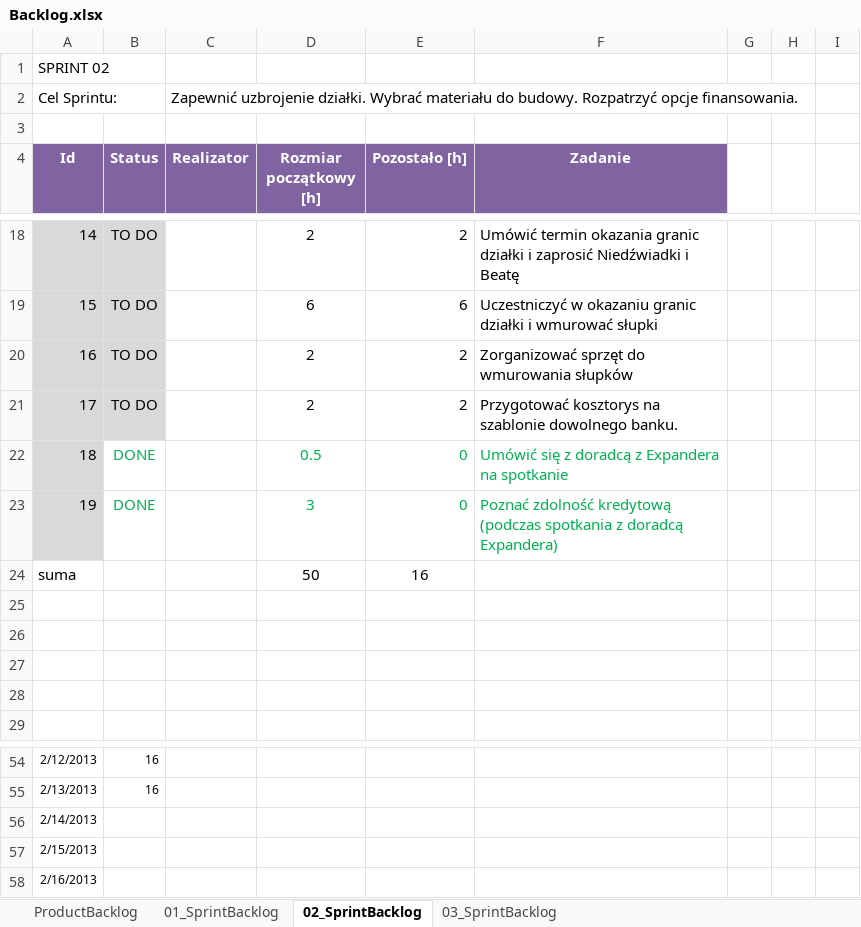
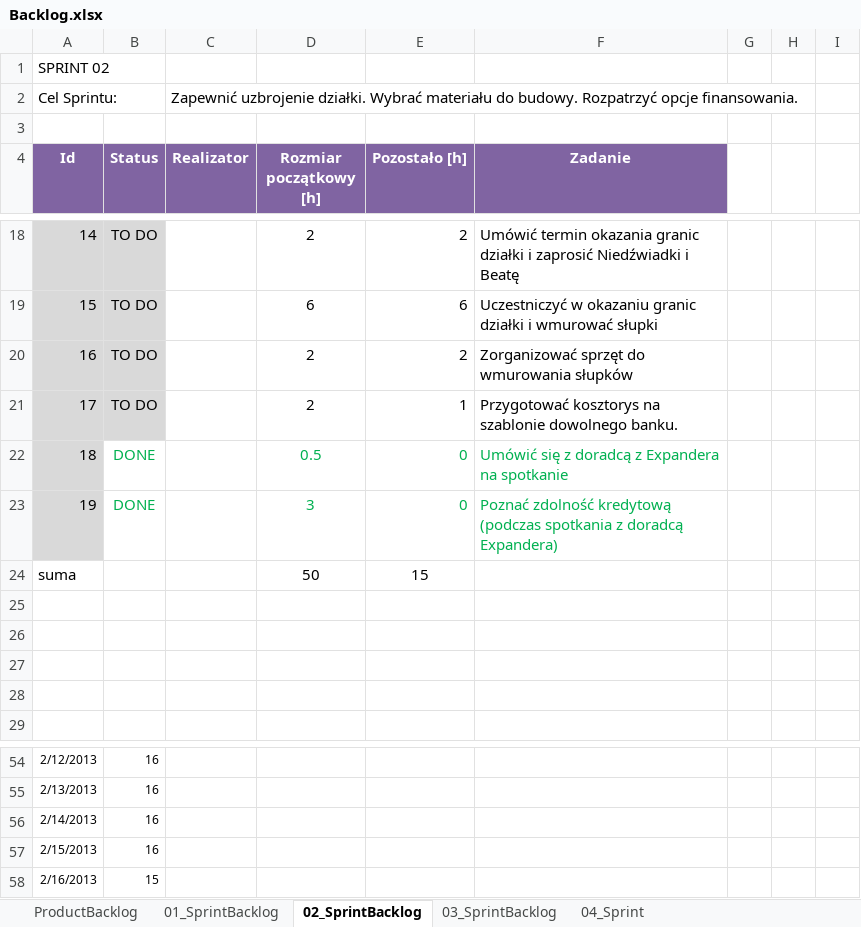
Before and after one commit to bajo2000/mati-sloncowati, an Excel workbook: plan/Backlog.xlsx, sheet 02_SprintBacklog, drawn as a sheet; only a part is shown, gaps mark what is left out; values as stored, in another font and other column widths than the file's, no borders; charts and pictures and table styles not drawn; the diff names each change by its address in the sheet, - before the commit and + after, or states it on an @@ line.

Commit message:
zakonczenie sprintu2, nowy sprint4

```diff
--- a/plan/Backlog.xlsx (sheet 02_SprintBacklog)
+++ b/plan/Backlog.xlsx (sheet 02_SprintBacklog)
+sheet tab: 04_Sprint
-E21 (Pozostało [h]): 2
+E21 (Pozostało [h]): 1
-E24 (Pozostało [h]): 16
+E24 (Pozostało [h]): 15
-B56:B57 (Status): (empty)
+B56:B57 (Status): 16
-B58 (Status): (empty)
+B58 (Status): 15
```
Also changed, not shown: sheet 03_SprintBacklog, charts or pictures.
